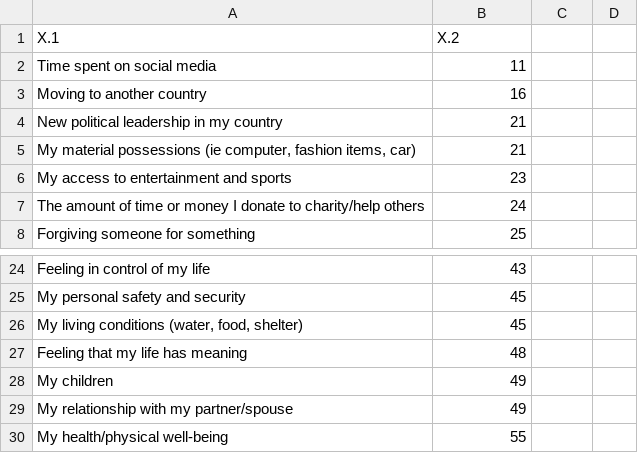
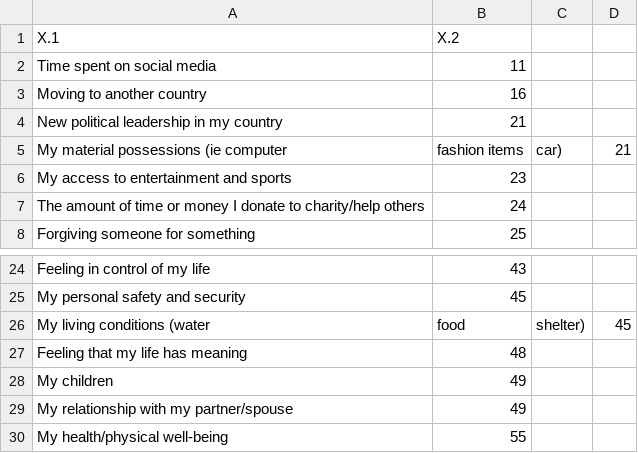
Before and after one commit to norettevulkan/norettevulkan.github.io, a CSV file: happiness_survey.csv, drawn as a sheet; only a part is shown, gaps mark what is left out; removed rows and columns are numbered as before the commit, all else as after; the diff names each change by its address in the sheet, - before the commit and + after, or states it on an @@ line.

Commit message:
Add files via upload

```diff
--- a/happiness_survey.csv
+++ b/happiness_survey.csv
-row 5: My material possessions (ie computer, fashion items, car) | 21
+row 5: My material possessions (ie computer | fashion items | car) | 21
-row 26: My living conditions (water, food, shelter) | 45
+row 26: My living conditions (water | food | shelter) | 45
```
